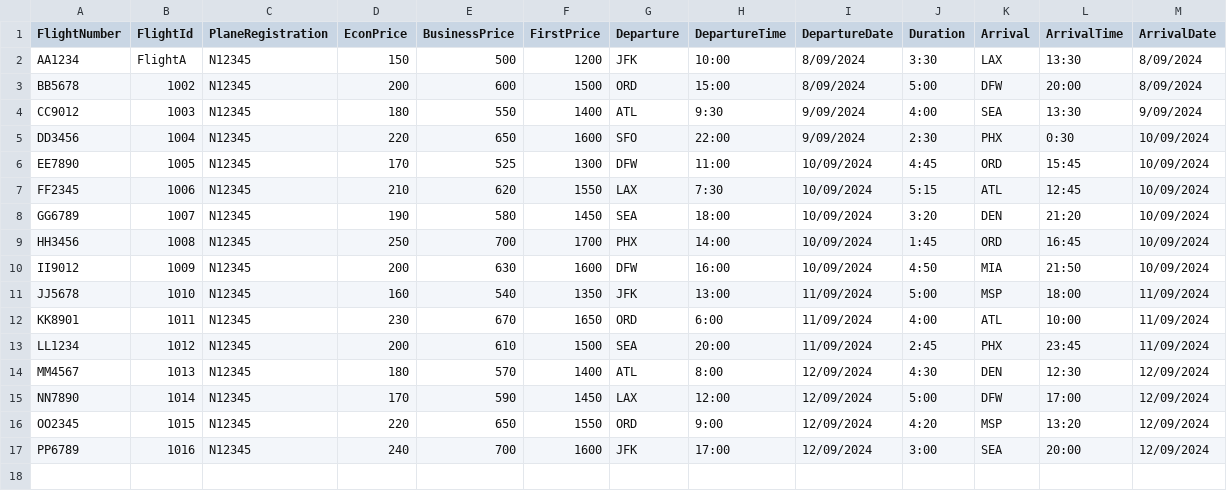
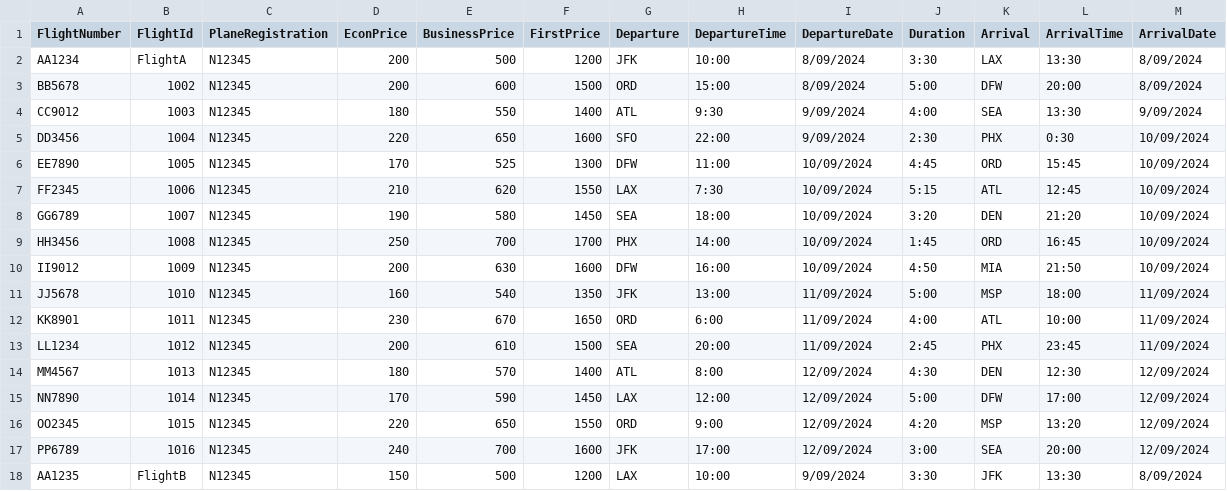
Before and after one commit to ahu83/GroupProject, a CSV file: app/src/main/res/raw/flights.csv, drawn as a sheet.

```diff
--- a/app/src/main/res/raw/flights.csv
+++ b/app/src/main/res/raw/flights.csv
@@ -1,3 +1,3 @@
 FlightNumber,FlightId,PlaneRegistration,EconPrice,BusinessPrice,FirstPrice,Departure,DepartureTime,DepartureDate,Duration,Arrival,ArrivalTime,ArrivalDate
-AA1234,FlightA,N12345,150,500,1200,JFK,10:00,8/09/2024,3:30,LAX,13:30,8/09/2024
+AA1234,FlightA,N12345,200,500,1200,JFK,10:00,8/09/2024,3:30,LAX,13:30,8/09/2024
 BB5678,1002,N12345,200,600,1500,ORD,15:00,8/09/2024,5:00,DFW,20:00,8/09/2024
@@ -17 +17,2 @@ OO2345,1015,N12345,220,650,1550,ORD,9:00,12/09/2024,4:20,MSP,13:20,12/09/2024
 PP6789,1016,N12345,240,700,1600,JFK,17:00,12/09/2024,3:00,SEA,20:00,12/09/2024
+AA1235,FlightB,N12345,150,500,1200,LAX,10:00,9/09/2024,3:30,JFK,13:30,8/09/2024
```
Also changed, not shown: 14 other files.
